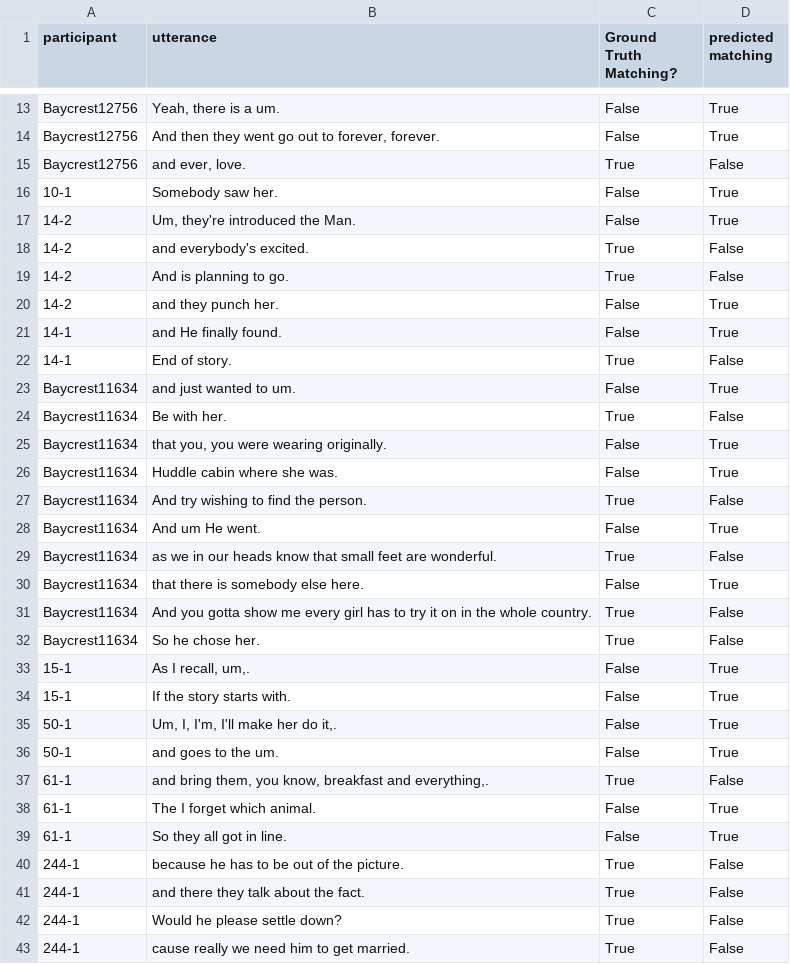
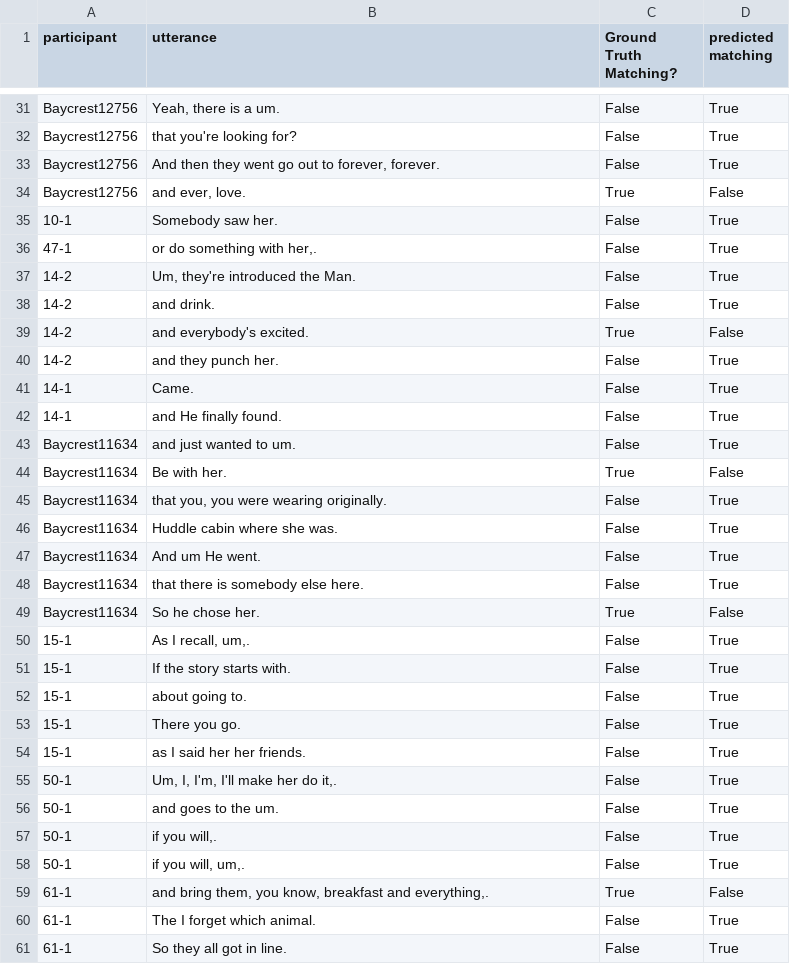
Before and after one commit to cassielee04/mainconcpet_analysis, a CSV file: src/notebooks/mainconcept_incorrect_dementia_controls_cases.csv, drawn as a sheet; only a part is shown, gaps mark what is left out; the shorter side is filled out with more unchanged rows; removed rows and columns are numbered as before the commit, all else as after; the diff covers the shown part only; the diff names each change by its address in the sheet, - before the commit and + after, or states it on an @@ line.

```diff
--- a/src/notebooks/mainconcept_incorrect_dementia_controls_cases.csv
+++ b/src/notebooks/mainconcept_incorrect_dementia_controls_cases.csv
+row 32: Baycrest12756 | that you're looking for? | False | True
+row 36: 47-1 | or do something with her,. | False | True
+row 38: 14-2 | and drink. | False | True
-row 19: 14-2 | And is planning to go. | True | False
+row 41: 14-1 | Came. | False | True
-row 22: 14-1 | End of story. | True | False
-row 27: Baycrest11634 | And try wishing to find the person. | True | False
-row 29: Baycrest11634 | as we in our heads know that small feet are wonderful. | True | False
-row 31: Baycrest11634 | And you gotta show me every girl has to try it on in the whole country. | True | False
+row 52: 15-1 | about going to. | False | True
+row 53: 15-1 | There you go. | False | True
+row 54: 15-1 | as I said her her friends. | False | True
+row 57: 50-1 | if you will,. | False | True
+row 58: 50-1 | if you will, um,. | False | True
```
Also changed, not shown: 32 added rows and 2 removed rows elsewhere in this file, src/notebooks/mainconcept_incorrect_aphasia_controls_cases.csv, src/notebooks/test_matching_aphasia_controls.csv, 8 other files.
